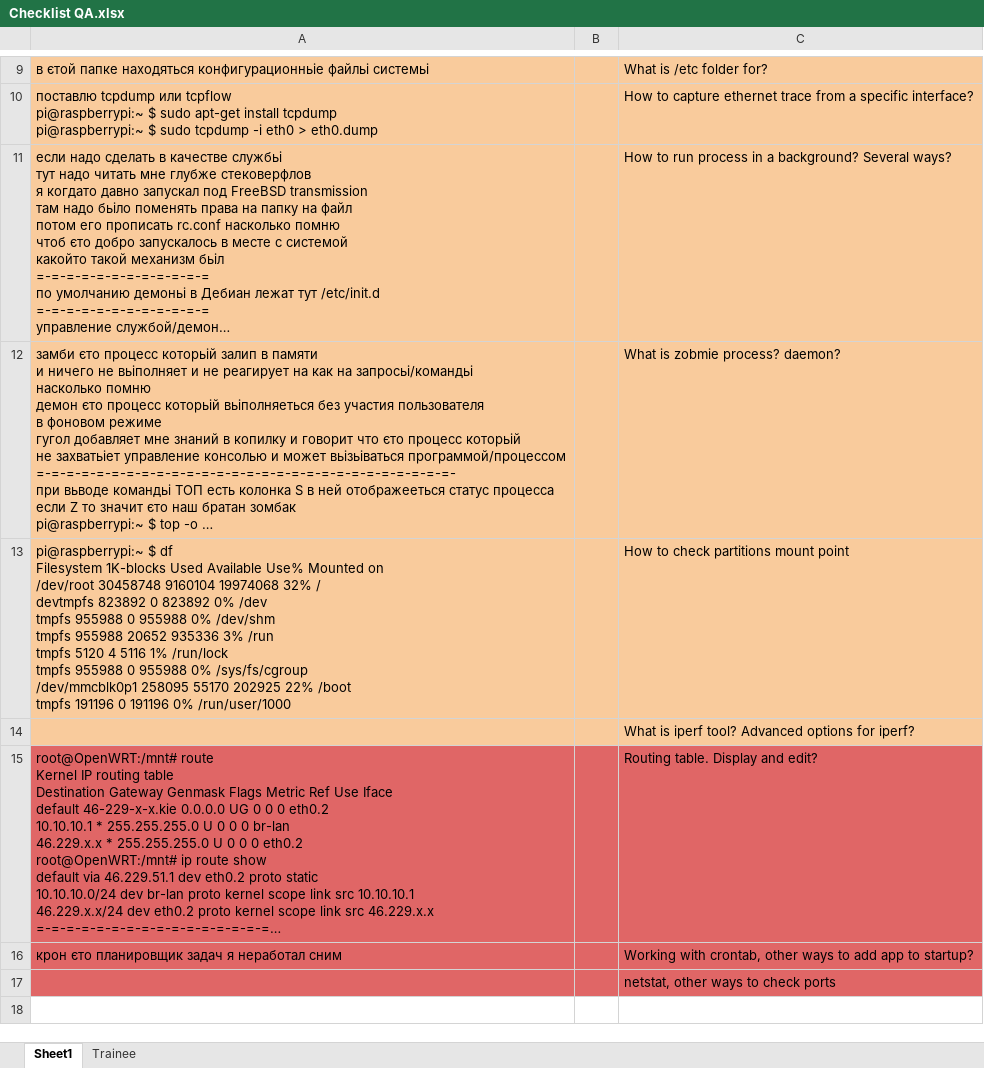
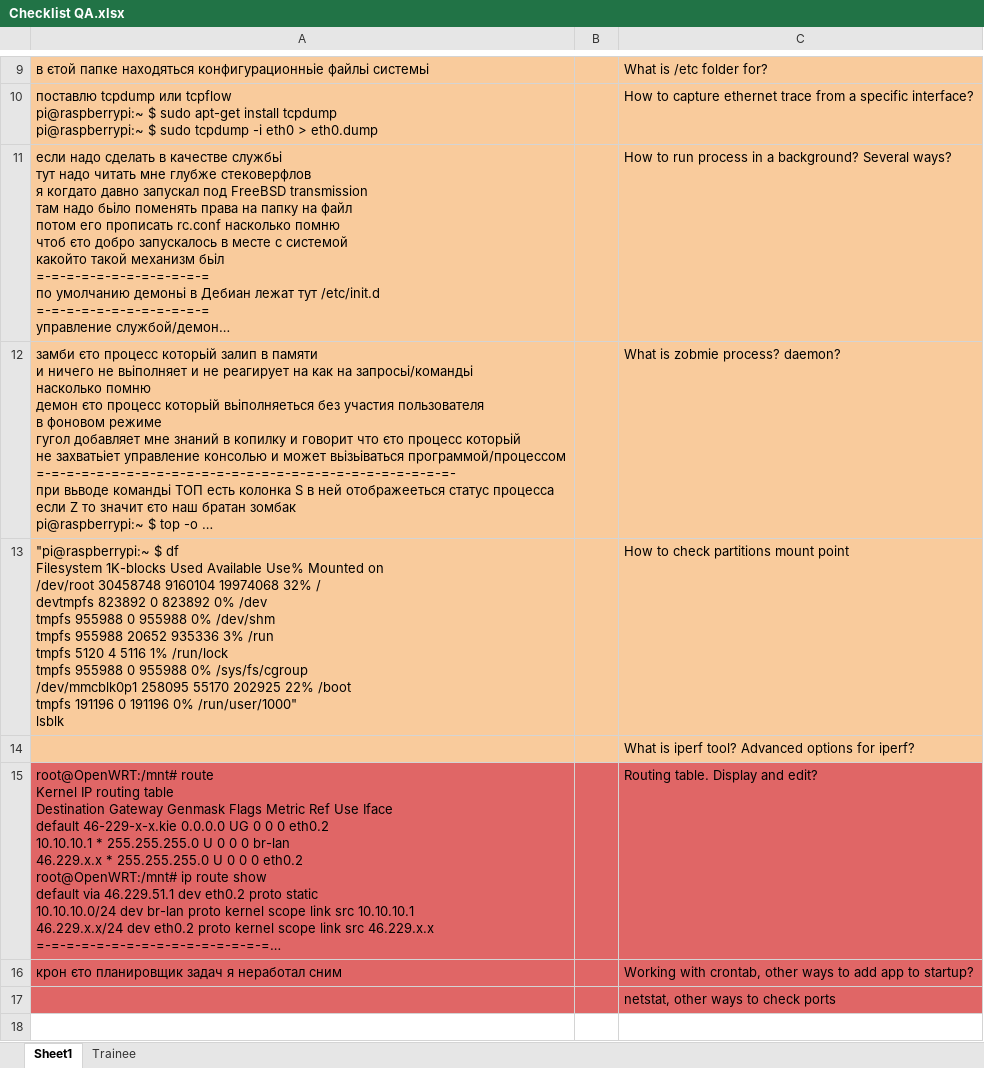
Before and after one commit to dotignore/Raspberry, an Excel workbook: differents_things/projects/CV/Globallogic/Checklist QA.xlsx, sheet Sheet1, drawn as a sheet; only a part is shown, gaps mark what is left out; long unchanged cells end in …; values as stored, in another font and other column widths than the file's, no borders; ↵ is a line break in a cell; the diff names each change by its address in the sheet, - before the commit and + after, or states it on an @@ line.

```diff
--- a/differents_things/projects/CV/Globallogic/Checklist QA.xlsx (sheet Sheet1)
+++ b/differents_things/projects/CV/Globallogic/Checklist QA.xlsx (sheet Sheet1)
-A13: pi@raspberrypi:~ $ df ↵ Filesystem 1K-blocks Used Available Use% Mounted on ↵ /dev/root 30458748 9160104 19974068 32% / ↵ devtmpfs 823892 0 823892 0% /dev ↵ tmpfs 955988 0 955988 0% /dev/shm ↵ tmpfs 955988 20652 935336 3% /run ↵ tmpfs 5120 4 5116 1% /run/lock ↵ tmpfs 955988 0 955988 0% /sys/fs/cgroup ↵ /dev/mmcblk0p1 258095 55170 202925 22% /boot ↵ tmpfs 191196 0 191196 0% /run/user/1000
+A13: "pi@raspberrypi:~ $ df ↵ Filesystem 1K-blocks Used Available Use% Mounted on ↵ /dev/root 30458748 9160104 19974068 32% / ↵ devtmpfs 823892 0 823892 0% /dev ↵ tmpfs 955988 0 955988 0% /dev/shm ↵ tmpfs 955988 20652 935336 3% /run ↵ tmpfs 5120 4 5116 1% /run/lock ↵ tmpfs 955988 0 955988 0% /sys/fs/cgroup ↵ /dev/mmcblk0p1 258095 55170 202925 22% /boot ↵ tmpfs 191196 0 191196 0% /run/user/1000" ↵ lsblk
```
Also changed, not shown: 2 other files.
